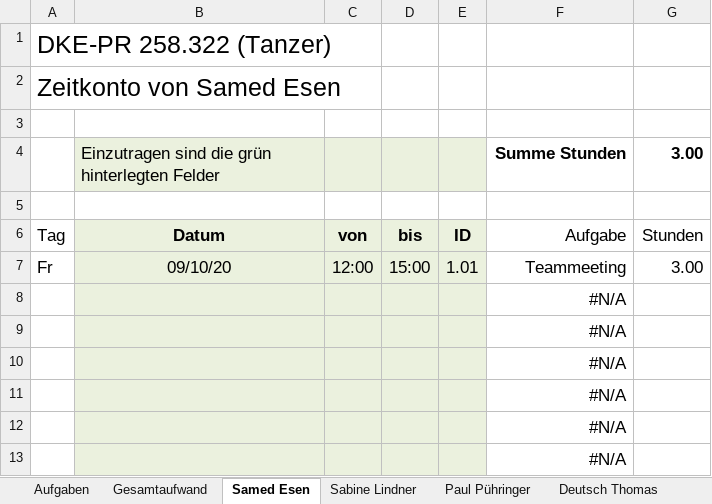
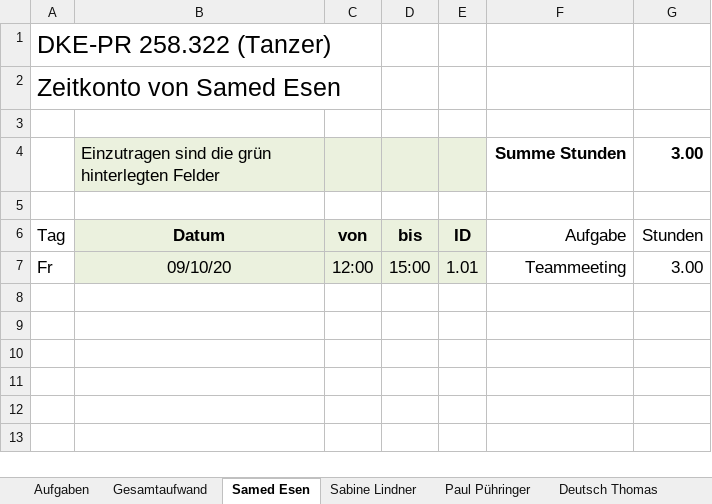
Before and after one commit to deutho/DKE-PR, an Excel workbook: Zeitkonto_DKE.xlsx, sheet Samed Esen, drawn as a sheet; values as stored, in another font and other column widths than the file's, no borders; the diff names each change by its address in the sheet, - before the commit and + after, or states it on an @@ line.

```diff
--- a/Zeitkonto_DKE.xlsx (sheet Samed Esen)
+++ b/Zeitkonto_DKE.xlsx (sheet Samed Esen)
-row 8:  |  |  |  |  | #N/A
-row 9:  |  |  |  |  | #N/A
-row 10:  |  |  |  |  | #N/A
-row 11:  |  |  |  |  | #N/A
-row 12:  |  |  |  |  | #N/A
-row 13:  |  |  |  |  | #N/A
```
Also changed, not shown: sheet Deutsch Thomas, sheet Aufgaben, sheet Gesamtaufwand, formulas that keep their value.
